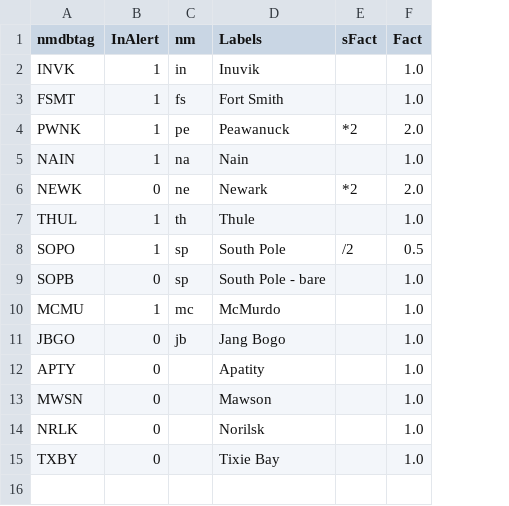
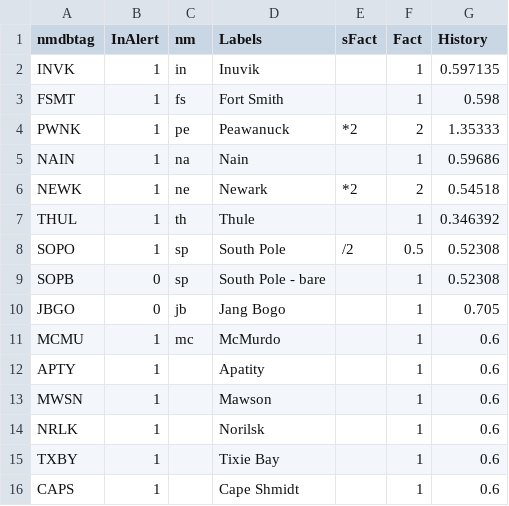
Before and after one commit to Neutron-Monitor-GLE/Make_GLEAlarm, a CSV file: NMStations.csv, drawn as a sheet; removed rows and columns are numbered as before the commit, all else as after; the diff names each change by its address in the sheet, - before the commit and + after, or states it on an @@ line.

```diff
--- a/NMStations.csv
+++ b/NMStations.csv
+column G (History), rows 2-10: 0.597135 | 0.598 | 1.35333 | 0.59686 | 0.54518 | 0.346392 | 0.52308 | 0.52308 | 0.705; rows 12-15: all 0.6
-F2:F3 (Fact): 1.0
+F2:F3 (Fact): 1
-F4 (Fact): 2.0
+F4 (Fact): 2
-F5 (Fact): 1.0
+F5 (Fact): 1
-B6 (InAlert): 0
+B6 (InAlert): 1
-F6 (Fact): 2.0
+F6 (Fact): 2
-F7 (Fact): 1.0
+F7 (Fact): 1
-F9 (Fact): 1.0
+F9 (Fact): 1
-row 10: MCMU | 1 | mc | McMurdo |  | 1.0
-F10 (Fact): 1.0
+F10 (Fact): 1
+row 11: MCMU | 1 | mc | McMurdo |  | 1 | 0.6
-B12:B15 (InAlert): 0
+B12:B15 (InAlert): 1
-F12:F15 (Fact): 1.0
+F12:F15 (Fact): 1
+row 16: CAPS | 1 |  | Cape Shmidt |  | 1 | 0.6
```
Also changed, not shown: 1 other file.
